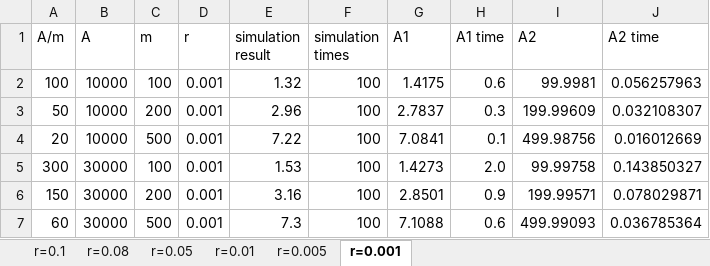
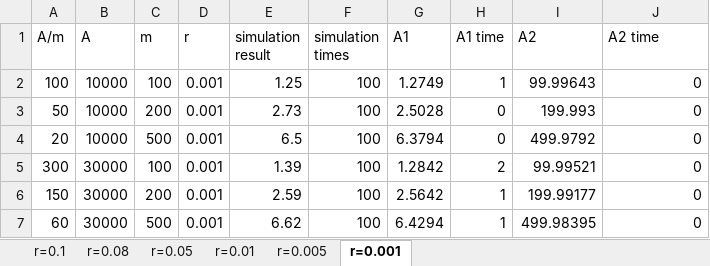
Before and after one commit to tzyRachel/K-anonymity-Expectation, an Excel workbook: Simulation result.xlsx, sheet r=0.001, drawn as a sheet; only a part is shown; values as stored, in another font and other column widths than the file's, no cell formats; the diff covers the shown part only; the diff names each change by its address in the sheet, - before the commit and + after, or states it on an @@ line.

Commit message:
Update approximation1 code and results in Simulation result.xlsx

```diff
--- a/Simulation result.xlsx (sheet r=0.001)
+++ b/Simulation result.xlsx (sheet r=0.001)
-E2 (simulation result): 1.32
+E2 (simulation result): 1.25
-G2 (A1): 1.4175
+G2 (A1): 1.2749
-H2 (A1 time): 0.6
+H2 (A1 time): 1
-I2 (A2): 99.9981
+I2 (A2): 99.99643
-J2 (A2 time): 0.056257963
+J2 (A2 time): 0
-E3 (simulation result): 2.96
+E3 (simulation result): 2.73
-G3 (A1): 2.7837
+G3 (A1): 2.5028
-H3 (A1 time): 0.3
+H3 (A1 time): 0
-I3 (A2): 199.99609
+I3 (A2): 199.993
-J3 (A2 time): 0.032108307
+J3 (A2 time): 0
-E4 (simulation result): 7.22
+E4 (simulation result): 6.5
-G4 (A1): 7.0841
+G4 (A1): 6.3794
-H4 (A1 time): 0.1
+H4 (A1 time): 0
-I4 (A2): 499.98756
+I4 (A2): 499.9792
-J4 (A2 time): 0.016012669
+J4 (A2 time): 0
-E5 (simulation result): 1.53
+E5 (simulation result): 1.39
-G5 (A1): 1.4273
+G5 (A1): 1.2842
-H5 (A1 time): 2.0
+H5 (A1 time): 2
-I5 (A2): 99.99758
+I5 (A2): 99.99521
-J5 (A2 time): 0.143850327
+J5 (A2 time): 0
-E6 (simulation result): 3.16
+E6 (simulation result): 2.59
-G6 (A1): 2.8501
+G6 (A1): 2.5642
-H6 (A1 time): 0.9
+H6 (A1 time): 1
-I6 (A2): 199.99571
+I6 (A2): 199.99177
-J6 (A2 time): 0.078029871
+J6 (A2 time): 0
-E7 (simulation result): 7.3
+E7 (simulation result): 6.62
-G7 (A1): 7.1088
+G7 (A1): 6.4294
-H7 (A1 time): 0.6
+H7 (A1 time): 1
-I7 (A2): 499.99093
+I7 (A2): 499.98395
-J7 (A2 time): 0.036785364
+J7 (A2 time): 0
```
Also changed, not shown: 227 edited cells elsewhere in this sheet, sheet r=0.08, sheet r=0.05, sheet r=0.005, sheet r=0.01, sheet r=0.1, cell formats, formulas that keep their value, 2 other files.
